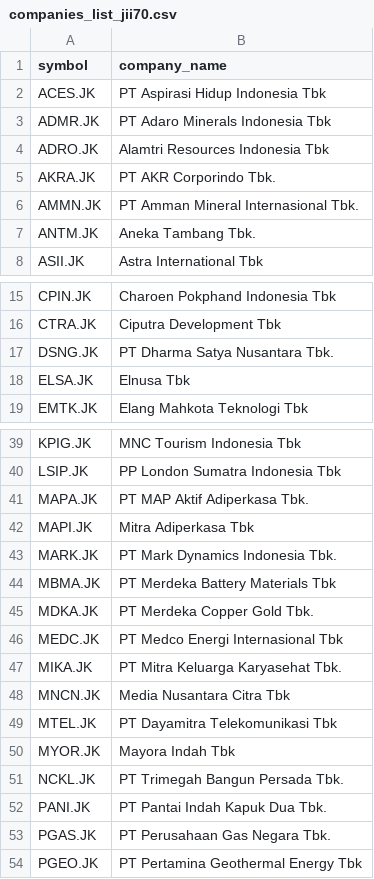
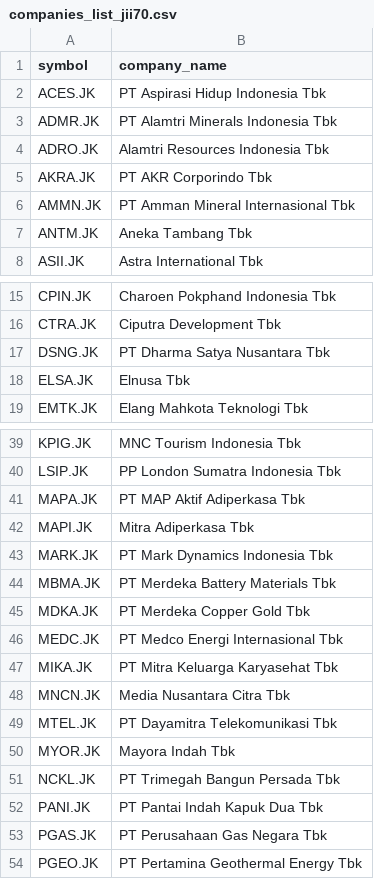
Before and after one commit to supertypeai/sectors_indices_company_list, a CSV file: company_list/companies_list_jii70.csv, drawn as a sheet; only a part is shown, gaps mark what is left out; the diff covers the shown part only.

```diff
--- a/company_list/companies_list_jii70.csv
+++ b/company_list/companies_list_jii70.csv
@@ -2,7 +2,7 @@ symbol,company_name
 ACES.JK,PT Aspirasi Hidup Indonesia Tbk
-ADMR.JK,PT Adaro Minerals Indonesia Tbk
+ADMR.JK,PT Alamtri Minerals Indonesia Tbk
 ADRO.JK,Alamtri Resources Indonesia Tbk
-AKRA.JK,PT AKR Corporindo Tbk.
-AMMN.JK,PT Amman Mineral Internasional Tbk.
-ANTM.JK,Aneka Tambang Tbk.
+AKRA.JK,PT AKR Corporindo Tbk
+AMMN.JK,PT Amman Mineral Internasional Tbk
+ANTM.JK,Aneka Tambang Tbk
 ASII.JK,Astra International Tbk
@@ -16,3 +16,3 @@ CPIN.JK,Charoen Pokphand Indonesia Tbk
 CTRA.JK,Ciputra Development Tbk
-DSNG.JK,PT Dharma Satya Nusantara Tbk.
+DSNG.JK,PT Dharma Satya Nusantara Tbk
 ELSA.JK,Elnusa Tbk
@@ -40,9 +40,9 @@ KPIG.JK,MNC Tourism Indonesia Tbk
 LSIP.JK,PP London Sumatra Indonesia Tbk
-MAPA.JK,PT MAP Aktif Adiperkasa Tbk.
+MAPA.JK,PT MAP Aktif Adiperkasa Tbk
 MAPI.JK,Mitra Adiperkasa Tbk
-MARK.JK,PT Mark Dynamics Indonesia Tbk.
+MARK.JK,PT Mark Dynamics Indonesia Tbk
 MBMA.JK,PT Merdeka Battery Materials Tbk
-MDKA.JK,PT Merdeka Copper Gold Tbk.
+MDKA.JK,PT Merdeka Copper Gold Tbk
 MEDC.JK,PT Medco Energi Internasional Tbk
-MIKA.JK,PT Mitra Keluarga Karyasehat Tbk.
+MIKA.JK,PT Mitra Keluarga Karyasehat Tbk
 MNCN.JK,Media Nusantara Citra Tbk
@@ -50,5 +50,5 @@ MTEL.JK,PT Dayamitra Telekomunikasi Tbk
 MYOR.JK,Mayora Indah Tbk
-NCKL.JK,PT Trimegah Bangun Persada Tbk.
-PANI.JK,PT Pantai Indah Kapuk Dua Tbk.
-PGAS.JK,PT Perusahaan Gas Negara Tbk.
+NCKL.JK,PT Trimegah Bangun Persada Tbk
+PANI.JK,PT Pantai Indah Kapuk Dua Tbk
+PGAS.JK,PT Perusahaan Gas Negara Tbk
 PGEO.JK,PT Pertamina Geothermal Energy Tbk
```
Also changed, not shown: 4 edited cells elsewhere in this file, company_list/companies_list_economic30.csv, company_list/companies_list_idx30.csv, 10 other files.
